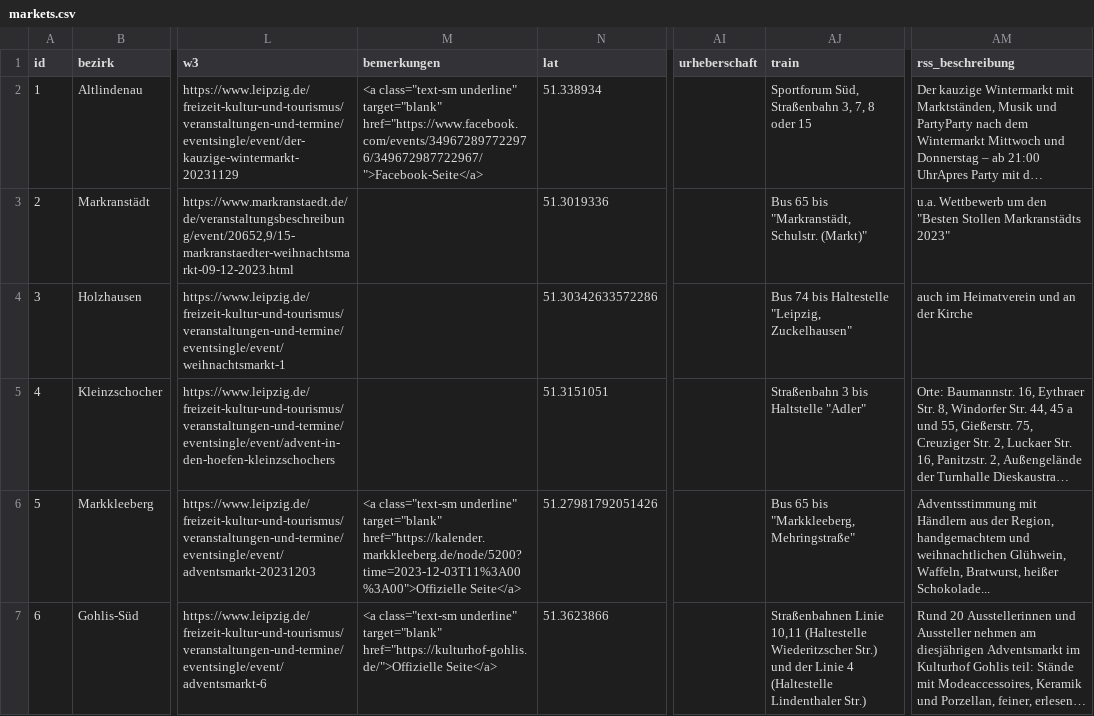
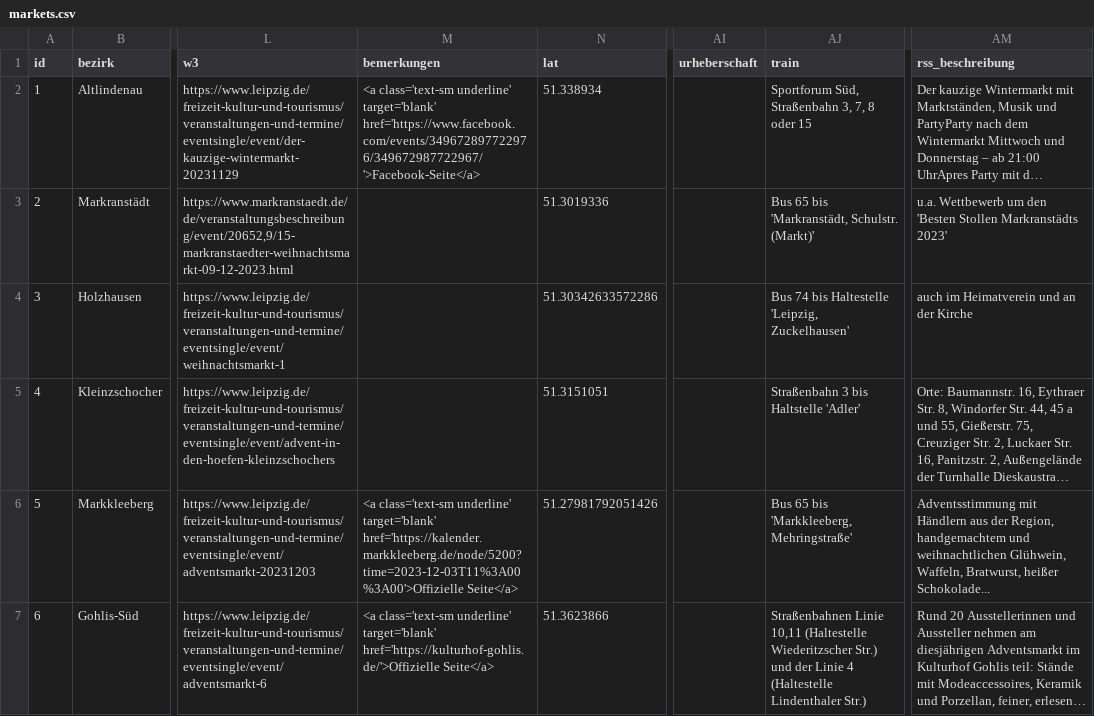
Before and after one commit to CodeforLeipzig/weihnachtsmarktkarte, a CSV file: public/markets.csv, drawn as a sheet; only a part is shown, gaps mark what is left out; long unchanged cells end in …; the diff covers the shown part only; the diff names each change by its address in the sheet, - before the commit and + after, or states it on an @@ line.

```diff
--- a/public/markets.csv
+++ b/public/markets.csv
-M2 (bemerkungen): <a class="text-sm underline" target="blank" href="https://www.facebook.com/events/349672897722976/349672987722967/">Facebook-Seite</a>
+M2 (bemerkungen): <a class='text-sm underline' target='blank' href='https://www.facebook.com/events/349672897722976/349672987722967/'>Facebook-Seite</a>
-AJ3 (train): Bus 65 bis "Markranstädt, Schulstr. (Markt)"
+AJ3 (train): Bus 65 bis 'Markranstädt, Schulstr. (Markt)'
-AM3 (rss_beschreibung): …um den "Besten Stollen Markranstädts 2023"
+AM3 (rss_beschreibung): …um den 'Besten Stollen Markranstädts 2023'
-AJ4 (train): …bis Haltestelle "Leipzig, Zuckelhausen"
+AJ4 (train): …bis Haltestelle 'Leipzig, Zuckelhausen'
-AJ5 (train): Straßenbahn 3 bis Haltstelle "Adler"
+AJ5 (train): Straßenbahn 3 bis Haltstelle 'Adler'
-M6 (bemerkungen): <a class="text-sm underline" target="blank" href="https://kalender.markkleeberg.de/node/5200?time=2023-12-03T11%3A00%3A00">Offizielle Seite</a>
+M6 (bemerkungen): <a class='text-sm underline' target='blank' href='https://kalender.markkleeberg.de/node/5200?time=2023-12-03T11%3A00%3A00'>Offizielle Seite</a>
-AJ6 (train): Bus 65 bis "Markkleeberg, Mehringstraße"
+AJ6 (train): Bus 65 bis 'Markkleeberg, Mehringstraße'
-M7 (bemerkungen): <a class="text-sm underline" target="blank" href="https://kulturhof-gohlis.de/">Offizielle Seite</a>
+M7 (bemerkungen): <a class='text-sm underline' target='blank' href='https://kulturhof-gohlis.de/'>Offizielle Seite</a>
```
Also changed, not shown: 107 edited cells elsewhere in this file, scraper/markets.csv, 2 other files.
